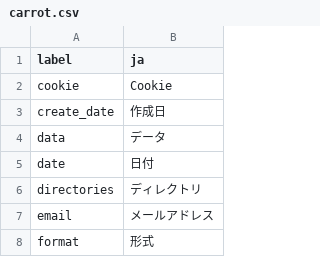
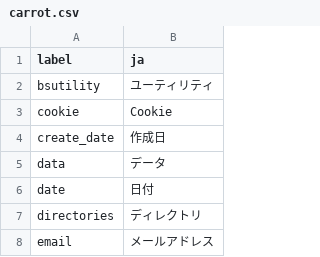
Before and after one commit to pooza/carrot, a CSV file: webapp/dictionaries/carrot.csv, drawn as a sheet; only a part is shown; the shorter side is filled out with more unchanged rows; the diff names each change by its address in the sheet, - before the commit and + after, or states it on an @@ line.

Commit message:
fixes #1411
git-svn-id: http://svn.carrot-framework.org/carrot/trunk@1791 4d49281a-7d3a-dc11-b19b-000e0cb57199

```diff
--- a/webapp/dictionaries/carrot.csv
+++ b/webapp/dictionaries/carrot.csv
+row 2: bsutility | ユーティリティ
```
Also changed, not shown: 8 other files.
